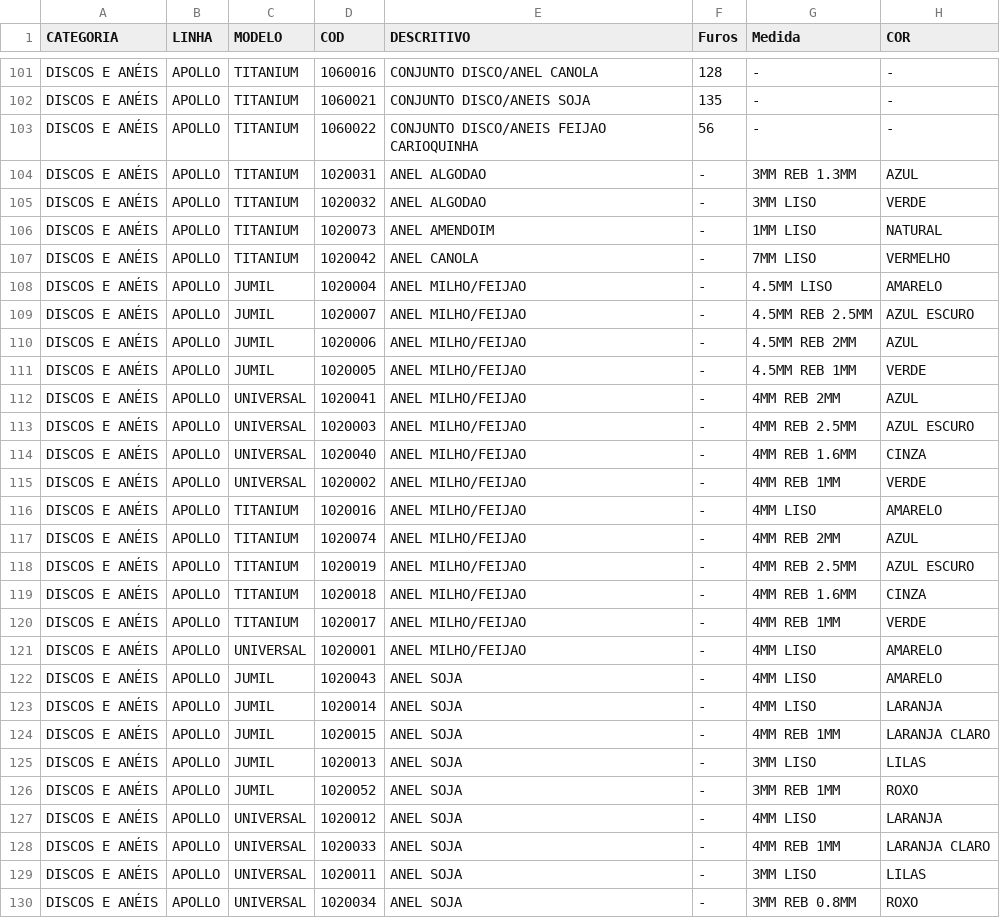
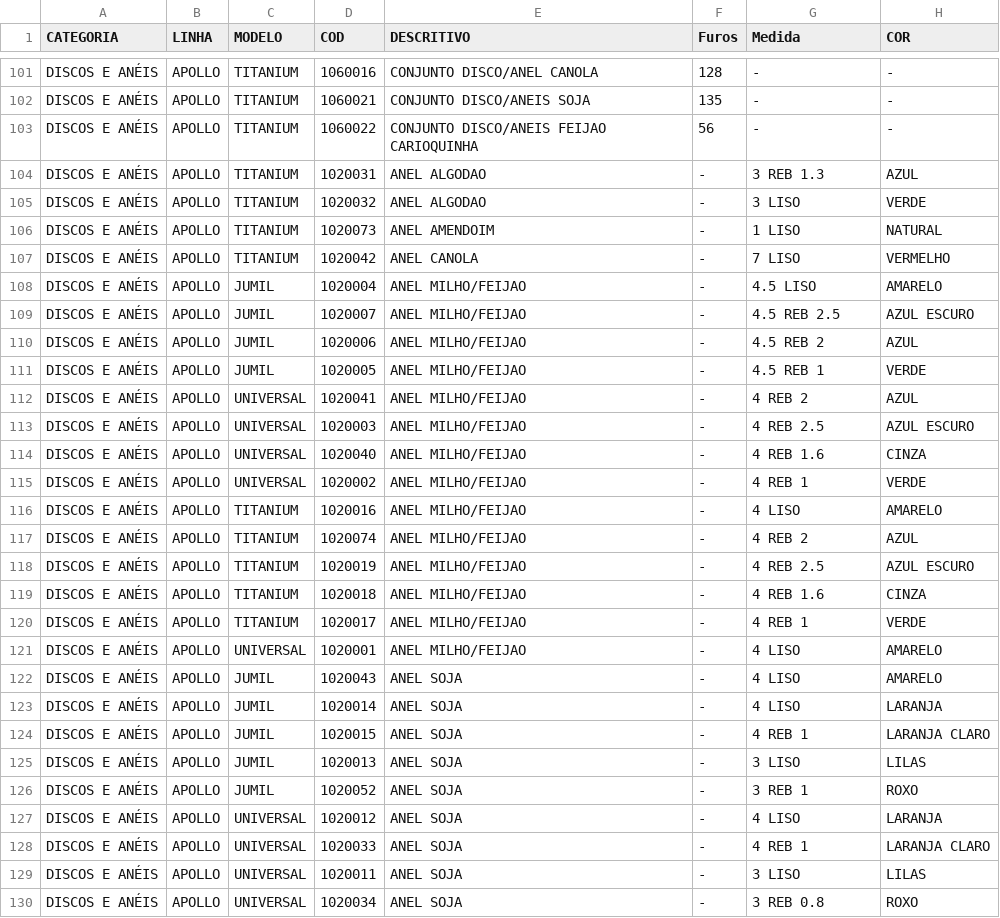
Before and after one commit to victorniubo/desagil_projeto2, a CSV file: Projeto2/app/src/main/res/raw/variaveis.csv, drawn as a sheet; only a part is shown, gaps mark what is left out; the diff covers the shown part only.

```diff
--- a/Projeto2/app/src/main/res/raw/variaveis.csv
+++ b/Projeto2/app/src/main/res/raw/variaveis.csv
@@ -103,28 +103,28 @@ DISCOS E ANÉIS;APOLLO;TITANIUM;1060021;CONJUNTO DISCO/ANEIS SOJA;135;-;-
 DISCOS E ANÉIS;APOLLO;TITANIUM;1060022;CONJUNTO DISCO/ANEIS  FEIJAO CARIOQUINHA ;56;-;-
-DISCOS E ANÉIS;APOLLO;TITANIUM;1020031;ANEL ALGODAO;-; 3MM REB 1.3MM;AZUL
-DISCOS E ANÉIS;APOLLO;TITANIUM;1020032;ANEL ALGODAO;-; 3MM LISO;VERDE
-DISCOS E ANÉIS;APOLLO;TITANIUM;1020073;ANEL AMENDOIM ;-;1MM LISO;NATURAL
-DISCOS E ANÉIS;APOLLO;TITANIUM;1020042;ANEL CANOLA;-;7MM LISO;VERMELHO
-DISCOS E ANÉIS;APOLLO;JUMIL;1020004;ANEL MILHO/FEIJAO;-;4.5MM LISO;AMARELO
-DISCOS E ANÉIS;APOLLO;JUMIL;1020007;ANEL MILHO/FEIJAO;-;4.5MM REB 2.5MM;AZUL ESCURO
-DISCOS E ANÉIS;APOLLO;JUMIL;1020006;ANEL MILHO/FEIJAO;-;4.5MM REB 2MM;AZUL
-DISCOS E ANÉIS;APOLLO;JUMIL;1020005;ANEL MILHO/FEIJAO;-; 4.5MM REB 1MM;VERDE
-DISCOS E ANÉIS;APOLLO;UNIVERSAL;1020041;ANEL MILHO/FEIJAO;-; 4MM REB 2MM;AZUL
-DISCOS E ANÉIS;APOLLO;UNIVERSAL;1020003;ANEL MILHO/FEIJAO;-;4MM REB 2.5MM;AZUL ESCURO
-DISCOS E ANÉIS;APOLLO;UNIVERSAL;1020040;ANEL MILHO/FEIJAO;-;4MM REB 1.6MM;CINZA
-DISCOS E ANÉIS;APOLLO;UNIVERSAL;1020002;ANEL MILHO/FEIJAO;-;4MM REB 1MM;VERDE
-DISCOS E ANÉIS;APOLLO;TITANIUM;1020016;ANEL MILHO/FEIJAO;-;4MM LISO;AMARELO
-DISCOS E ANÉIS;APOLLO;TITANIUM;1020074;ANEL MILHO/FEIJAO;-;4MM REB 2MM;AZUL
-DISCOS E ANÉIS;APOLLO;TITANIUM;1020019;ANEL MILHO/FEIJAO;-;4MM REB 2.5MM;AZUL ESCURO
-DISCOS E ANÉIS;APOLLO;TITANIUM;1020018;ANEL MILHO/FEIJAO;-;4MM REB 1.6MM;CINZA
-DISCOS E ANÉIS;APOLLO;TITANIUM;1020017;ANEL MILHO/FEIJAO;-; 4MM REB 1MM;VERDE
-DISCOS E ANÉIS;APOLLO;UNIVERSAL;1020001;ANEL MILHO/FEIJAO;-;4MM LISO;AMARELO
-DISCOS E ANÉIS;APOLLO;JUMIL;1020043;ANEL SOJA;-;4MM LISO;AMARELO
-DISCOS E ANÉIS;APOLLO;JUMIL;1020014;ANEL SOJA;-;4MM LISO;LARANJA
-DISCOS E ANÉIS;APOLLO;JUMIL;1020015;ANEL SOJA;-;4MM REB 1MM;LARANJA CLARO
-DISCOS E ANÉIS;APOLLO;JUMIL;1020013;ANEL SOJA;-;3MM LISO;LILAS
-DISCOS E ANÉIS;APOLLO;JUMIL;1020052;ANEL SOJA;-;3MM REB 1MM;ROXO
-DISCOS E ANÉIS;APOLLO;UNIVERSAL;1020012;ANEL SOJA;-;4MM LISO;LARANJA
-DISCOS E ANÉIS;APOLLO;UNIVERSAL;1020033;ANEL SOJA;-;4MM REB 1MM;LARANJA CLARO
-DISCOS E ANÉIS;APOLLO;UNIVERSAL;1020011;ANEL SOJA;-;3MM LISO;LILAS
-DISCOS E ANÉIS;APOLLO;UNIVERSAL;1020034;ANEL SOJA;-;3MM REB 0.8MM;ROXO
+DISCOS E ANÉIS;APOLLO;TITANIUM;1020031;ANEL ALGODAO;-; 3 REB 1.3;AZUL
+DISCOS E ANÉIS;APOLLO;TITANIUM;1020032;ANEL ALGODAO;-; 3 LISO;VERDE
+DISCOS E ANÉIS;APOLLO;TITANIUM;1020073;ANEL AMENDOIM ;-;1 LISO;NATURAL
+DISCOS E ANÉIS;APOLLO;TITANIUM;1020042;ANEL CANOLA;-;7 LISO;VERMELHO
+DISCOS E ANÉIS;APOLLO;JUMIL;1020004;ANEL MILHO/FEIJAO;-;4.5 LISO;AMARELO
+DISCOS E ANÉIS;APOLLO;JUMIL;1020007;ANEL MILHO/FEIJAO;-;4.5 REB 2.5;AZUL ESCURO
+DISCOS E ANÉIS;APOLLO;JUMIL;1020006;ANEL MILHO/FEIJAO;-;4.5 REB 2;AZUL
+DISCOS E ANÉIS;APOLLO;JUMIL;1020005;ANEL MILHO/FEIJAO;-; 4.5 REB 1;VERDE
+DISCOS E ANÉIS;APOLLO;UNIVERSAL;1020041;ANEL MILHO/FEIJAO;-; 4 REB 2;AZUL
+DISCOS E ANÉIS;APOLLO;UNIVERSAL;1020003;ANEL MILHO/FEIJAO;-;4 REB 2.5;AZUL ESCURO
+DISCOS E ANÉIS;APOLLO;UNIVERSAL;1020040;ANEL MILHO/FEIJAO;-;4 REB 1.6;CINZA
+DISCOS E ANÉIS;APOLLO;UNIVERSAL;1020002;ANEL MILHO/FEIJAO;-;4 REB 1;VERDE
+DISCOS E ANÉIS;APOLLO;TITANIUM;1020016;ANEL MILHO/FEIJAO;-;4 LISO;AMARELO
+DISCOS E ANÉIS;APOLLO;TITANIUM;1020074;ANEL MILHO/FEIJAO;-;4 REB 2;AZUL
+DISCOS E ANÉIS;APOLLO;TITANIUM;1020019;ANEL MILHO/FEIJAO;-;4 REB 2.5;AZUL ESCURO
+DISCOS E ANÉIS;APOLLO;TITANIUM;1020018;ANEL MILHO/FEIJAO;-;4 REB 1.6;CINZA
+DISCOS E ANÉIS;APOLLO;TITANIUM;1020017;ANEL MILHO/FEIJAO;-; 4 REB 1;VERDE
+DISCOS E ANÉIS;APOLLO;UNIVERSAL;1020001;ANEL MILHO/FEIJAO;-;4 LISO;AMARELO
+DISCOS E ANÉIS;APOLLO;JUMIL;1020043;ANEL SOJA;-;4 LISO;AMARELO
+DISCOS E ANÉIS;APOLLO;JUMIL;1020014;ANEL SOJA;-;4 LISO;LARANJA
+DISCOS E ANÉIS;APOLLO;JUMIL;1020015;ANEL SOJA;-;4 REB 1;LARANJA CLARO
+DISCOS E ANÉIS;APOLLO;JUMIL;1020013;ANEL SOJA;-;3 LISO;LILAS
+DISCOS E ANÉIS;APOLLO;JUMIL;1020052;ANEL SOJA;-;3 REB 1;ROXO
+DISCOS E ANÉIS;APOLLO;UNIVERSAL;1020012;ANEL SOJA;-;4 LISO;LARANJA
+DISCOS E ANÉIS;APOLLO;UNIVERSAL;1020033;ANEL SOJA;-;4 REB 1;LARANJA CLARO
+DISCOS E ANÉIS;APOLLO;UNIVERSAL;1020011;ANEL SOJA;-;3 LISO;LILAS
+DISCOS E ANÉIS;APOLLO;UNIVERSAL;1020034;ANEL SOJA;-;3 REB 0.8;ROXO
```
Also changed, not shown: 110 edited cells elsewhere in this file, Projeto2/app/src/main/res/raw/produtos.csv, 8 other files.
